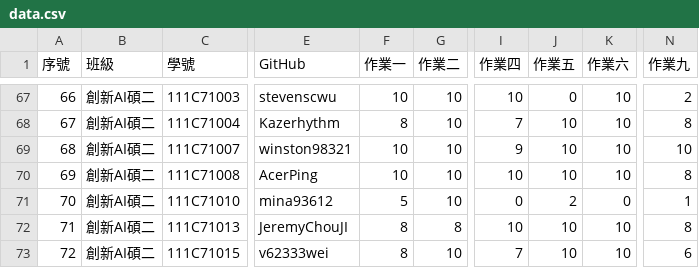
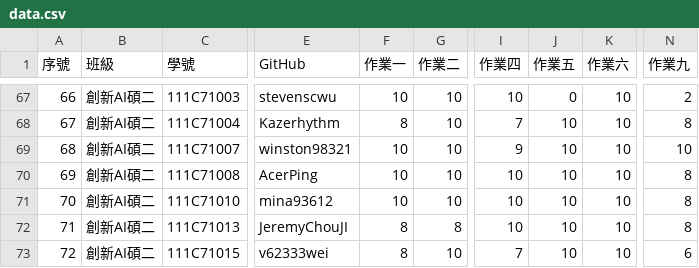
Before and after one commit to yungpei/vis2023f_grade, a CSV file: csv/data.csv, drawn as a sheet; only a part is shown, gaps mark what is left out; the diff names each change by its address in the sheet, - before the commit and + after, or states it on an @@ line.

Commit message:
Update data.csv

```diff
--- a/csv/data.csv
+++ b/csv/data.csv
-F71 (作業一): 5
+F71 (作業一): 10
-I71 (作業四): 0
+I71 (作業四): 10
-J71 (作業五): 2
+J71 (作業五): 10
-K71 (作業六): 0
+K71 (作業六): 10
-N71 (作業九): 1
+N71 (作業九): 8
```
